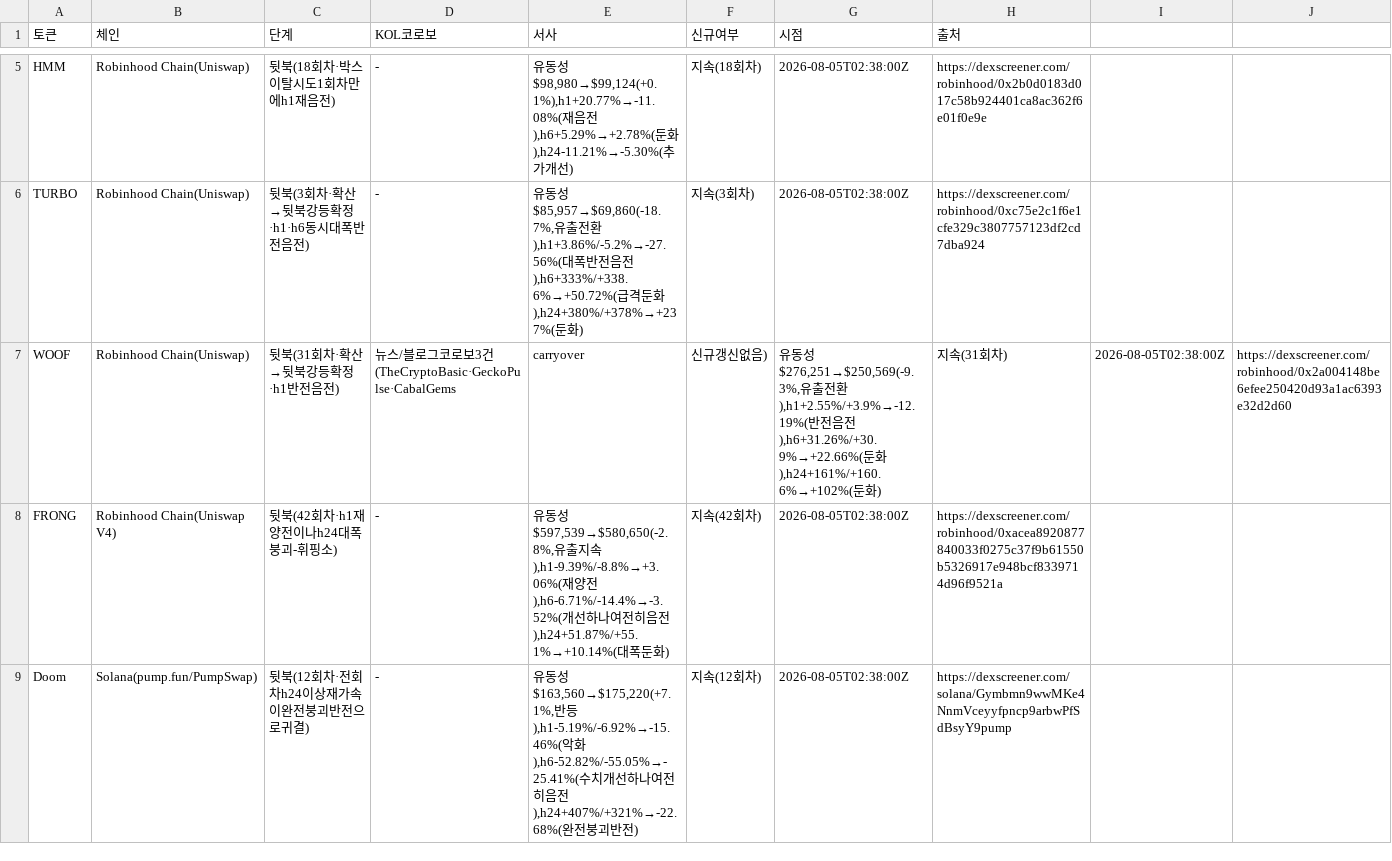
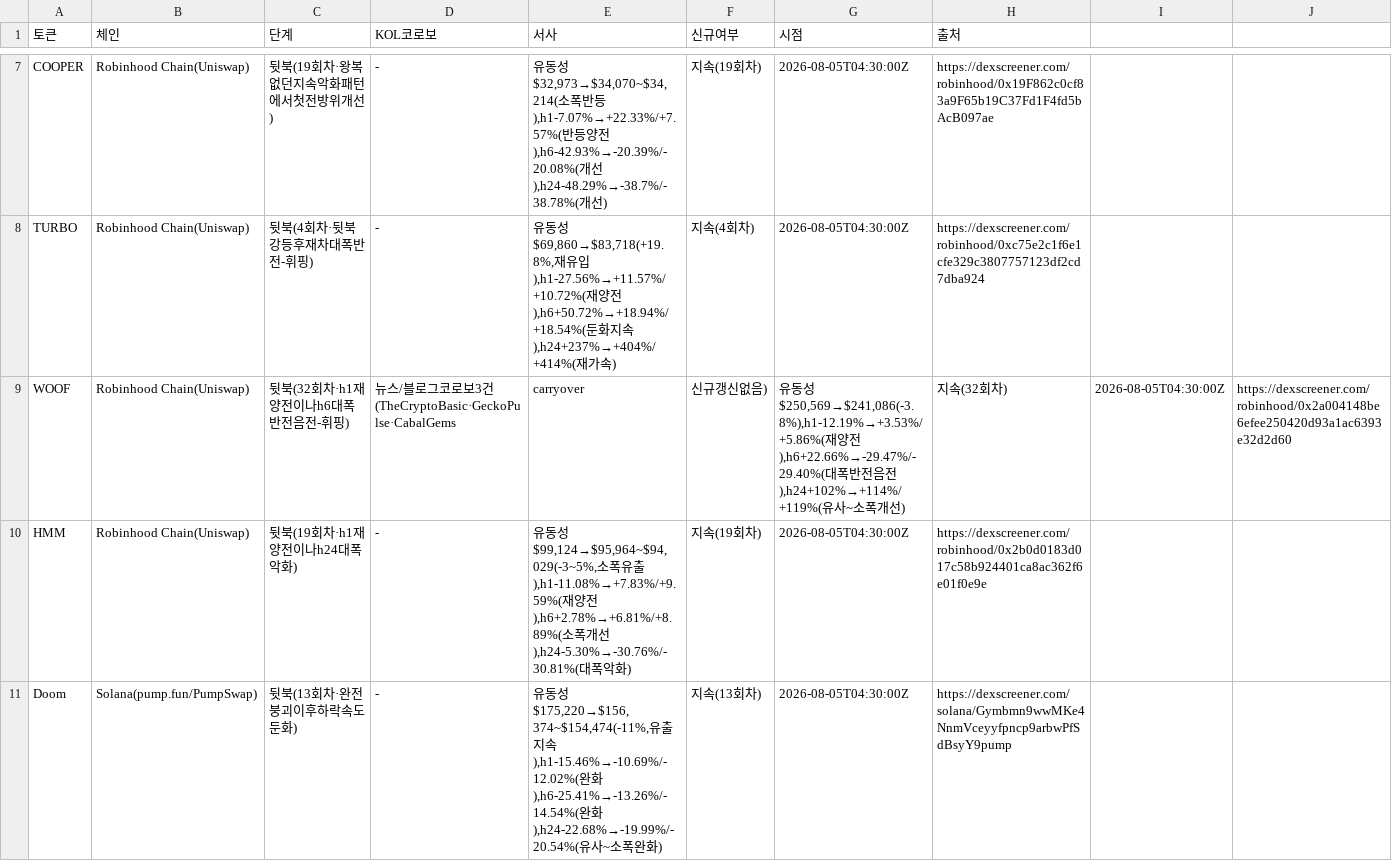
Before and after one commit to HoinKwak/study, a CSV file: research/kol/watch.csv, drawn as a sheet; only a part is shown, gaps mark what is left out; removed rows and columns are numbered as before the commit, all else as after; the diff covers the shown part only; the diff names each change by its address in the sheet, - before the commit and + after, or states it on an @@ line.

```diff
--- a/research/kol/watch.csv
+++ b/research/kol/watch.csv
-A7 (토큰): HMM
+A7 (토큰): COOPER
-C7 (단계): 뒷북(18회차·박스이탈시도1회차만에h1재음전)
+C7 (단계): 뒷북(19회차·왕복없던지속악화패턴에서첫전방위개선)
-E7 (서사): …동성$98,980→$99,124(+0.1%),h1+20.77%→-11.08%(재음전),h6+5.29%→+2.78%(둔화),h24-11.21%→-5.30%(추가개선…
+E7 (서사): …동성$32,973→$34,070~$34,214(소폭반등),h1-7.07%→+22.33%/+7.57%(반등양전),h6-42.93%→-20.39%/-20.08%(개선),h24-48.29%→-38.7%/-38.78%(개선…
-F7 (신규여부): 지속(18회차)
+F7 (신규여부): 지속(19회차)
-G7:G8 (시점): 2026-08-05T02:38:00Z
+G7:G8 (시점): 2026-08-05T04:30:00Z
-H7 (출처): https://dexscreener.com/robinhood/0x2b0d0183d017c58b924401ca8ac362f6e01f0e9e
+H7 (출처): https://dexscreener.com/robinhood/0x19F862c0cf83a9F65b19C37Fd1F4fd5bAcB097ae
-C8 (단계): 뒷북(3회차·확산→뒷북강등확정·h1·h6동시대폭반전음전)
+C8 (단계): 뒷북(4회차·뒷북강등후재차대폭반전-휘핑)
-E8 (서사): …동성$85,957→$69,860(-18.7%,유출전환),h1+3.86%/-5.2%→-27.56%(대폭반전음전),h6+333%/+338.6%→+50.72%(급격둔화),h24+380%/+378%→+237%(둔화)
+E8 (서사): …동성$69,860→$83,718(+19.8%,재유입),h1-27.56%→+11.57%/+10.72%(재양전),h6+50.72%→+18.94%/+18.54%(둔화지속),h24+237%→+404%/+414%(재가속)
-F8 (신규여부): 지속(3회차)
+F8 (신규여부): 지속(4회차)
-C9 (단계): 뒷북(31회차·확산→뒷북강등확정·h1반전음전)
+C9 (단계): 뒷북(32회차·h1재양전이나h6대폭반전음전-휘핑)
-G9 (시점): …동성$276,251→$250,569(-9.3%,유출전환),h1+2.55%/+3.9%→-12.19%(반전음전),h6+31.26%/+30.9%→+22.66%(둔화),h24+161%/+160.6%→+102%(둔화)
+G9 (시점): …동성$250,569→$241,086(-3.8%),h1-12.19%→+3.53%/+5.86%(재양전),h6+22.66%→-29.47%/-29.40%(대폭반전음전),h24+102%→+114%/+119%(유사~소폭개선)
-H9 (출처): 지속(31회차)
+H9 (출처): 지속(32회차)
-I9: 2026-08-05T02:38:00Z
+I9: 2026-08-05T04:30:00Z
-row 8: FRONG | Robinhood Chain(Uniswap V4) | 뒷북(42회차·h1재양전이나h24대폭붕괴-휘핑소) | - | 유동성$597,539→$580,650(-2.8%,유출지속),h1-9.39%/-8.8%→+3.06%(재양전),h6-6.71%/-14.4%→-3.52%(개선하나여전히음전),h24+51.87%/+55.1%→+10.14%(대폭둔화) | 지속(42회차) | 2026-08-05T02:38:00Z | https://dexscreener.com/robinhood/0xacea8920877840033f0275c37f9b61550b5326917e948bcf8339714d96f9521a
+row 10: HMM | Robinhood Chain(Uniswap) | 뒷북(19회차·h1재양전이나h24대폭악화) | - | 유동성$99,124→$95,964~$94,029(-3~5%,소폭유출),h1-11.08%→+7.83%/+9.59%(재양전),h6+2.78%→+6.81%/+8.89%(소폭개선),h24-5.30%→-30.76%/-30.81%(대폭악화) | 지속(19회차) | 2026-08-05T04:30:00Z | https://dexscreener.com/robinhood/0x2b0d0183d017c58b924401ca8ac362f6e01f0e9e
-C11 (단계): 뒷북(12회차·전회차h24이상재가속이완전붕괴반전으로귀결)
+C11 (단계): 뒷북(13회차·완전붕괴이후하락속도둔화)
-E11 (서사): …동성$163,560→$175,220(+7.1%,반등),h1-5.19%/-6.92%→-15.46%(악화),h6-52.82%/-55.05%→-25.41%(수치개선하나여전히음전),h24+407%/+321%→-22.68%(완전붕괴반전)
+E11 (서사): …동성$175,220→$156,374~$154,474(-11%,유출지속),h1-15.46%→-10.69%/-12.02%(완화),h6-25.41%→-13.26%/-14.54%(완화),h24-22.68%→-19.99%/-20.54%(유사~소폭완화)
-F11 (신규여부): 지속(12회차)
+F11 (신규여부): 지속(13회차)
-G11 (시점): 2026-08-05T02:38:00Z
+G11 (시점): 2026-08-05T04:30:00Z
```
Also changed, not shown: 5 added rows, 5 removed rows and 20 edited cells elsewhere in this file, 2 other files.
